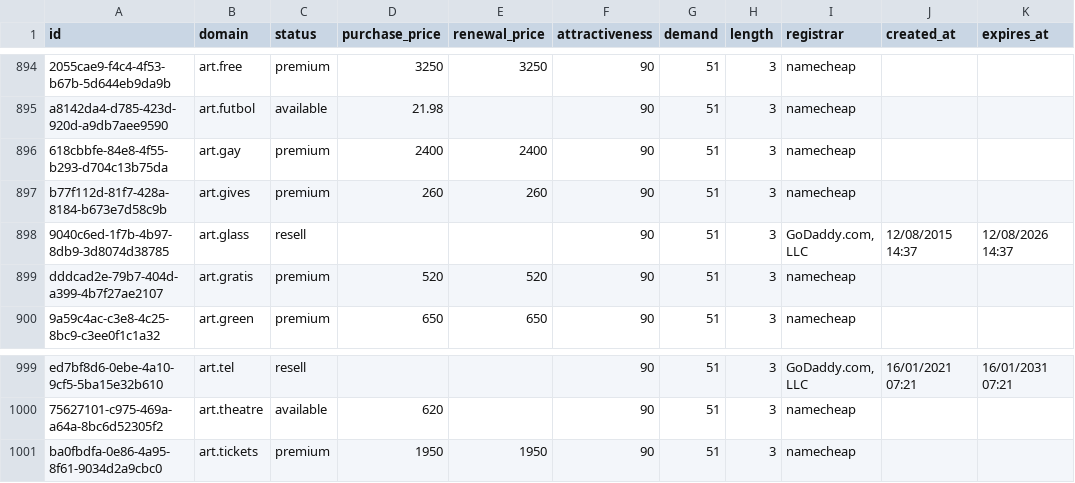
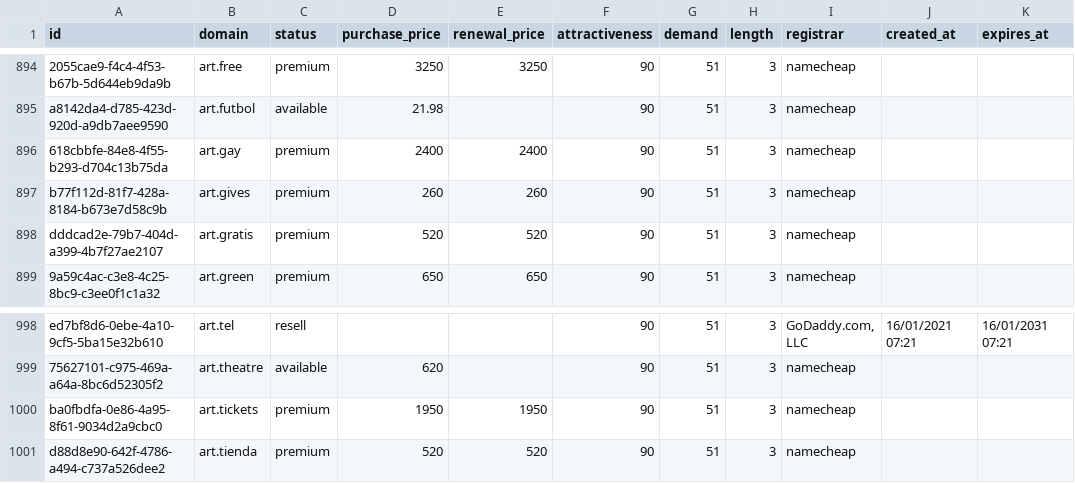
Before and after one commit to UniqueDomains/humanities-oneword-domains, a CSV file: humanities.csv, drawn as a sheet; only a part is shown, gaps mark what is left out; removed rows and columns are numbered as before the commit, all else as after; the diff names each change by its address in the sheet, - before the commit and + after, or states it on an @@ line.

Commit message:
Domains update

```diff
--- a/humanities.csv
+++ b/humanities.csv
-row 898: 9040c6ed-1f7b-4b97-8db9-3d8074d38785 | art.glass | resell |  |  | 90 | 51 | 3 | GoDaddy.com, LLC | 12/08/2015 14:37 | 12/08/2026 14:37
+row 1001: d88d8e90-642f-4786-a494-c737a526dee2 | art.tienda | premium | 520 | 520 | 90 | 51 | 3 | namecheap
```
Also changed, not shown: 4 other files.
